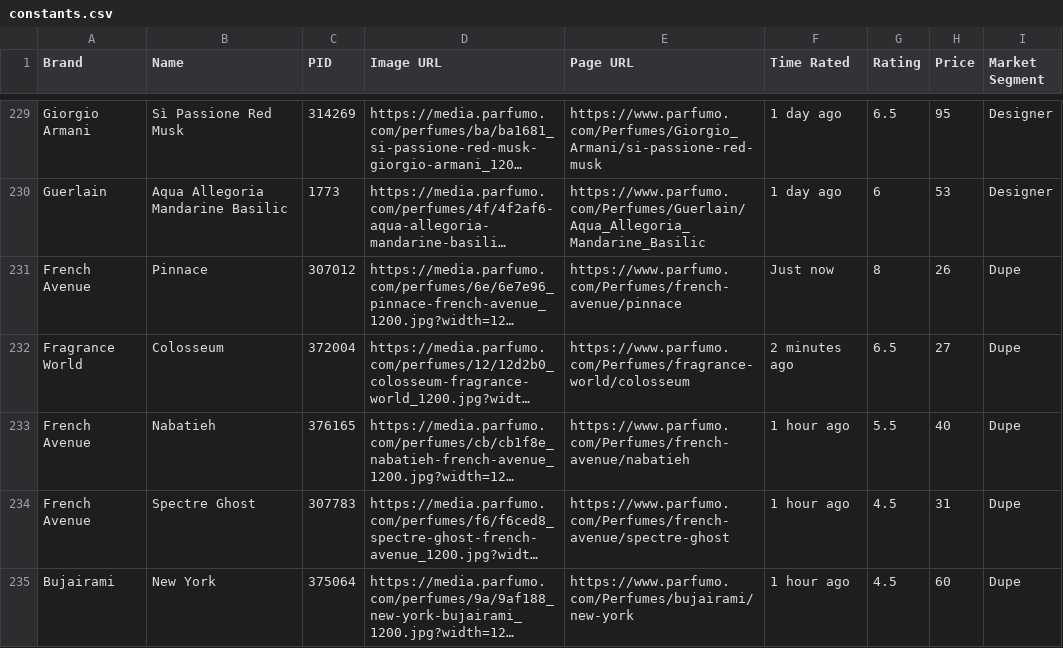
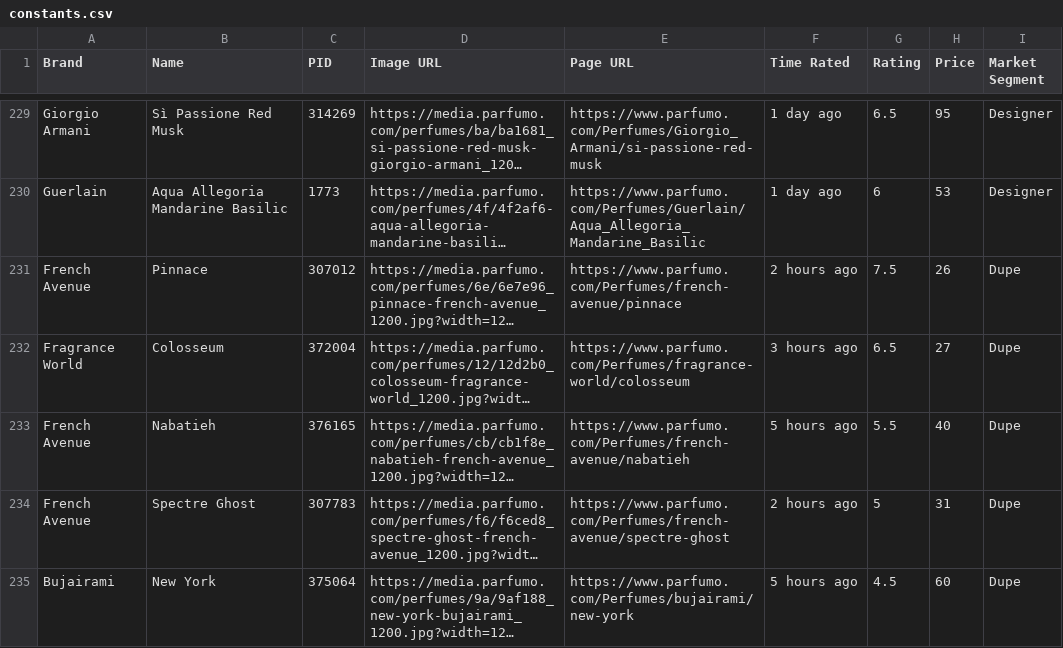
Before and after one commit to NikitaMGrimm/my-fragrance-ratings, a CSV file: public/constants.csv, drawn as a sheet; only a part is shown, gaps mark what is left out; long unchanged cells end in …; the diff covers the shown part only; the diff names each change by its address in the sheet, - before the commit and + after, or states it on an @@ line.

Commit message:
Update constants.csv and images from export

```diff
--- a/public/constants.csv
+++ b/public/constants.csv
-F231 (Time Rated): Just now
+F231 (Time Rated): 2 hours ago
-G231 (Rating): 8
+G231 (Rating): 7.5
-F232 (Time Rated): 2 minutes ago
+F232 (Time Rated): 3 hours ago
-F233 (Time Rated): 1 hour ago
+F233 (Time Rated): 5 hours ago
-F234 (Time Rated): 1 hour ago
+F234 (Time Rated): 2 hours ago
-G234 (Rating): 4.5
+G234 (Rating): 5
-F235 (Time Rated): 1 hour ago
+F235 (Time Rated): 5 hours ago
```
Also changed, not shown: 18 edited cells elsewhere in this file.
